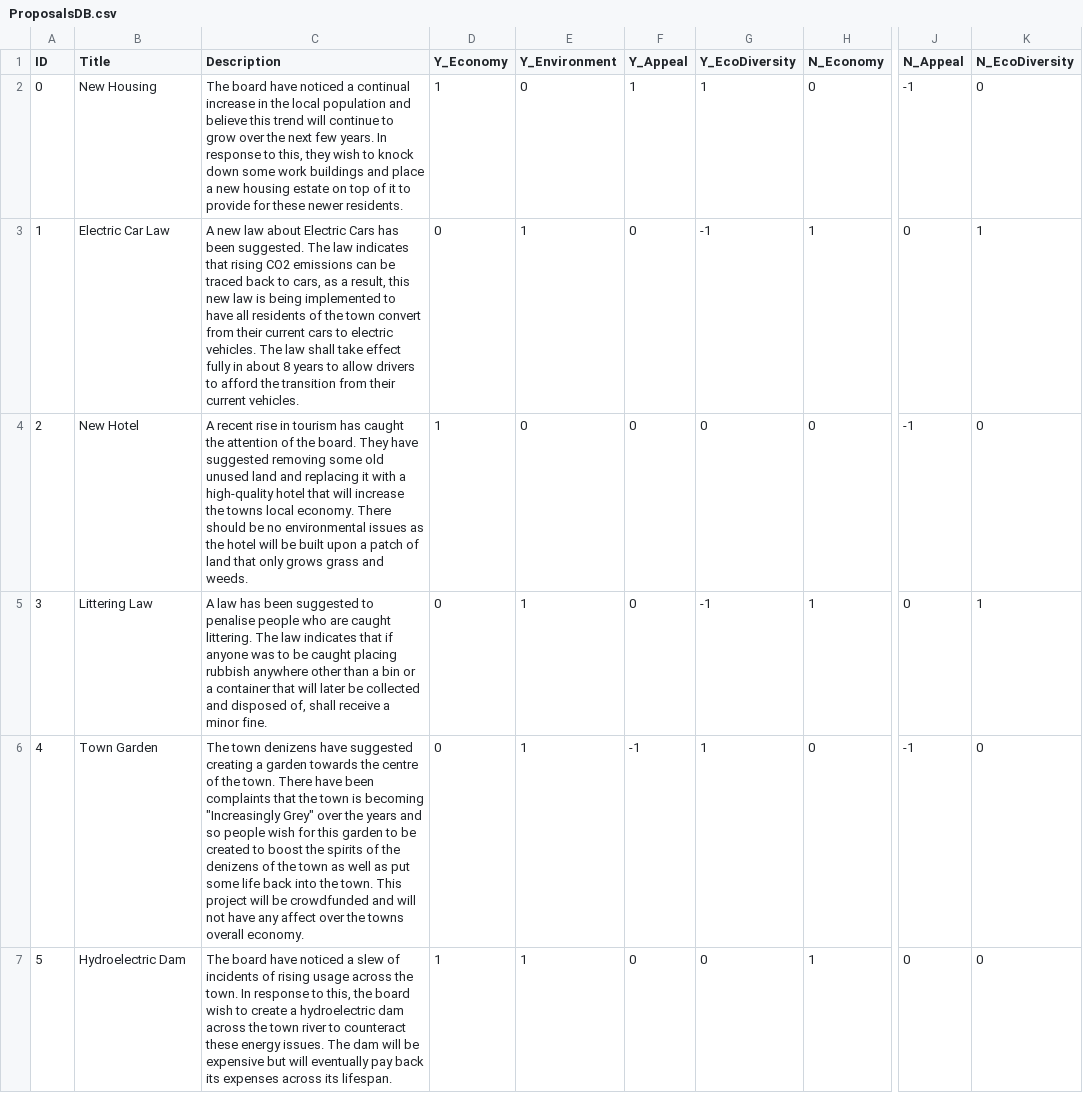
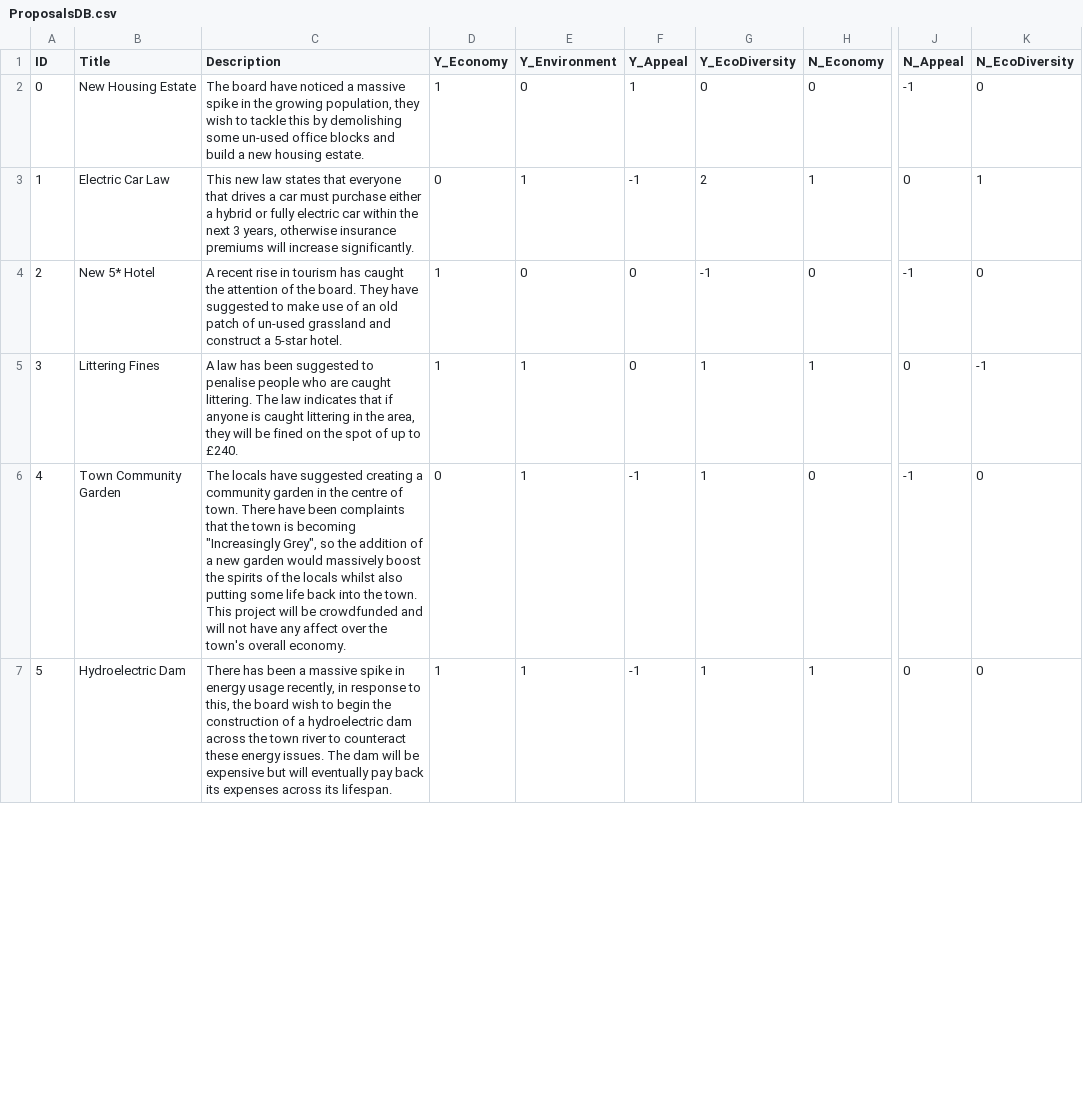
Before and after one commit to JoshuaOliver99/Unity_HyperRural, a CSV file: Hyper Rural/Assets/Databases/ProposalsDB.csv, drawn as a sheet; only a part is shown, gaps mark what is left out; the diff covers the shown part only; the diff names each change by its address in the sheet, - before the commit and + after, or states it on an @@ line.

Commit message:
Re-wrote proposals
+Re-wrote some of the regular proposals as some didn't make sense.
+Changed how the stats were affected.
+Re-wrote the competition proposals and titles to make them more readable

```diff
--- a/Hyper Rural/Assets/Databases/ProposalsDB.csv
+++ b/Hyper Rural/Assets/Databases/ProposalsDB.csv
-B2 (Title): New Housing
+B2 (Title): New Housing Estate
-C2 (Description): …noticed a continual increase in the local population and believe this trend will continue to grow over the next few years. In response to this, they wish to knock down some work buildings and place a new housing estate on top of it to provide for these newer residents.
+C2 (Description): …noticed a massive spike in the growing population, they wish to tackle this by demolishing some un-used office blocks and build a new housing estate.
-G2 (Y_EcoDiversity): 1
+G2 (Y_EcoDiversity): 0
-C3 (Description): A new law about Electric Cars has been suggested. The law indicates that rising CO2 emissions can be traced back to cars, as a result, this new law is being implemented to have all residents of the town convert from their current cars to electric vehicles. The law shall take effect fully in about 8 years to allow drivers to afford the transition from their current vehicles.
+C3 (Description): This new law states that everyone that drives a car must purchase either a hybrid or fully electric car within the next 3 years, otherwise insurance premiums will increase significantly.
-F3 (Y_Appeal): 0
+F3 (Y_Appeal): -1
-G3 (Y_EcoDiversity): -1
+G3 (Y_EcoDiversity): 2
-B4 (Title): New Hotel
+B4 (Title): New 5* Hotel
-C4 (Description): …have suggested removing some old unused land and replacing it with a high-quality hotel that will increase the towns local economy. There should be no environmental issues as the hotel will be built upon a patch of land that only grows grass and weeds.
+C4 (Description): …have suggested to make use of an old patch of un-used grassland and construct a 5-star hotel.
-G4 (Y_EcoDiversity): 0
+G4 (Y_EcoDiversity): -1
-B5 (Title): Littering Law
+B5 (Title): Littering Fines
-C5 (Description): …if anyone was to be caught placing rubbish anywhere other than a bin or a container that will later be collected and disposed of, shall receive a minor fine.
+C5 (Description): …if anyone is caught littering in the area, they will be fined on the spot of up to £240.
-D5 (Y_Economy): 0
+D5 (Y_Economy): 1
-G5 (Y_EcoDiversity): -1
+G5 (Y_EcoDiversity): 1
-K5 (N_EcoDiversity): 1
+K5 (N_EcoDiversity): -1
-B6 (Title): Town Garden
+B6 (Title): Town Community Garden
-C6 (Description): The town denizens have suggested creating a garden towards the centre of the town. There have been complaints that the town is becoming "Increasingly Grey" over the years and so people wish for this garden to be created to boost the spirits of the denizens of the town as well as put some life back into the town. This project will be crowdfunded and will not have any affect over the towns overall economy.
+C6 (Description): The locals have suggested creating a community garden in the centre of town. There have been complaints that the town is becoming "Increasingly Grey", so the addition of a new garden would massively boost the spirits of the locals whilst also putting some life back into the town. This project will be crowdfunded and will not have any affect over the town's overall economy.
-C7 (Description): The board have noticed a slew of incidents of rising usage across the town. In response to this, the board wish to create a hydroelectric…
+C7 (Description): There has been a massive spike in energy usage recently, in response to this, the board wish to begin the construction of a hydroelectric…
-F7 (Y_Appeal): 0
+F7 (Y_Appeal): -1
-G7 (Y_EcoDiversity): 0
+G7 (Y_EcoDiversity): 1
```
Also changed, not shown: 73 edited cells elsewhere in this file, Hyper Rural/Assets/Databases/CompetitionDB.csv.
